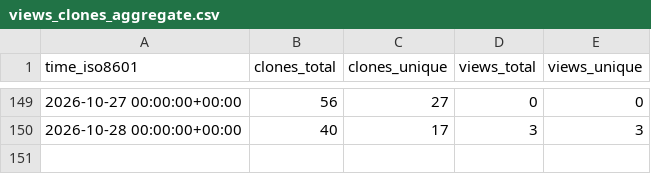
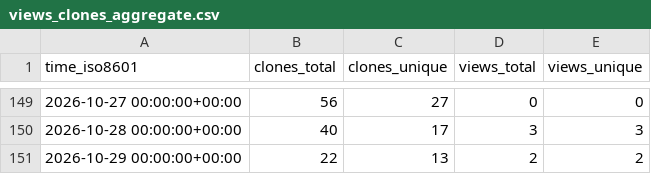
Before and after one commit to Ladbaby/Tresor, a CSV file: Ladbaby/Tresor/ghrs-data/views_clones_aggregate.csv, drawn as a sheet; only a part is shown, gaps mark what is left out.

```diff
--- a/Ladbaby/Tresor/ghrs-data/views_clones_aggregate.csv
+++ b/Ladbaby/Tresor/ghrs-data/views_clones_aggregate.csv
@@ -150 +150,2 @@ time_iso8601,clones_total,clones_unique,views_total,views_unique
 2026-10-28 00:00:00+00:00,40,17,3,3
+2026-10-29 00:00:00+00:00,22,13,2,2
```
Also changed, not shown: 1 other file.
